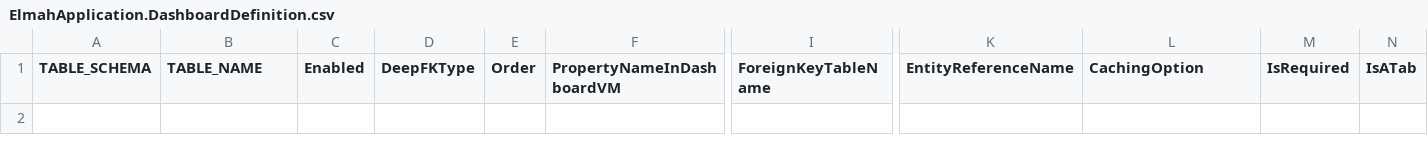
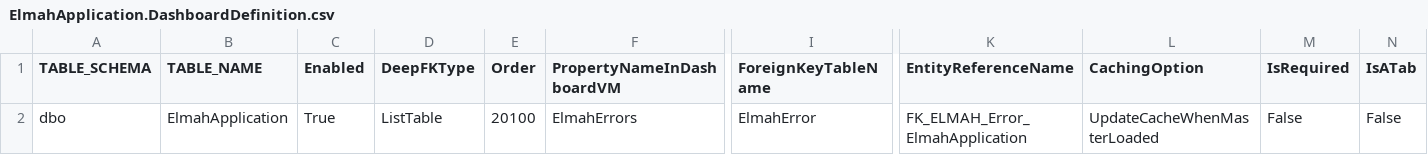
Before and after one commit to davidzhaoblog/Elmah, a CSV file: .cg/.persist/ElmahApplication.DashboardDefinition.csv, drawn as a sheet; only a part is shown, gaps mark what is left out; rows hold the shown columns only; the diff names each change by its address in the sheet, - before the commit and + after, or states it on an @@ line.

```diff
--- a/.cg/.persist/ElmahApplication.DashboardDefinition.csv
+++ b/.cg/.persist/ElmahApplication.DashboardDefinition.csv
+row 2: dbo | ElmahApplication | True | ListTable | 20100 | ElmahErrors | ElmahError | FK_ELMAH_Error_ElmahApplication | UpdateCacheWhenMasterLoaded | False | False
```
Also changed, not shown: .cg/.persist/ElmahError.DashboardDefinition.csv, .cg/.persist/ElmahHost.DashboardDefinition.csv, 40 other files.
